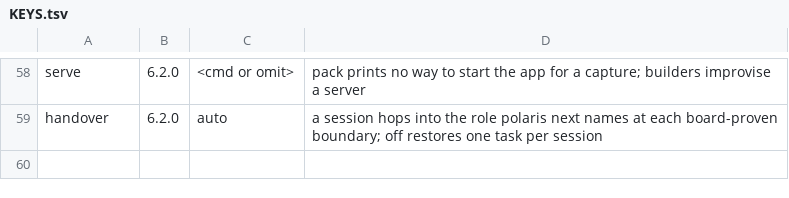
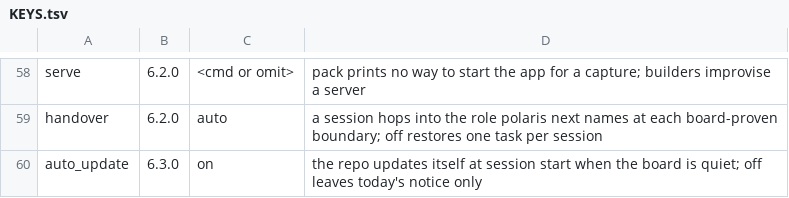
Before and after one commit to oscarsolis3301/POLARIS, a TSV file: ops/KEYS.tsv, drawn as a sheet; only a part is shown, gaps mark what is left out; the diff names each change by its address in the sheet, - before the commit and + after, or states it on an @@ line.

Commit message:
chore(polaris): the published 6.3.1 kit now runs this board

```diff
--- a/ops/KEYS.tsv
+++ b/ops/KEYS.tsv
+row 60: auto_update | 6.3.0 | on | the repo updates itself at session start when the board is quiet; off leaves today's notice only
```
Also changed, not shown: 20 other files.
